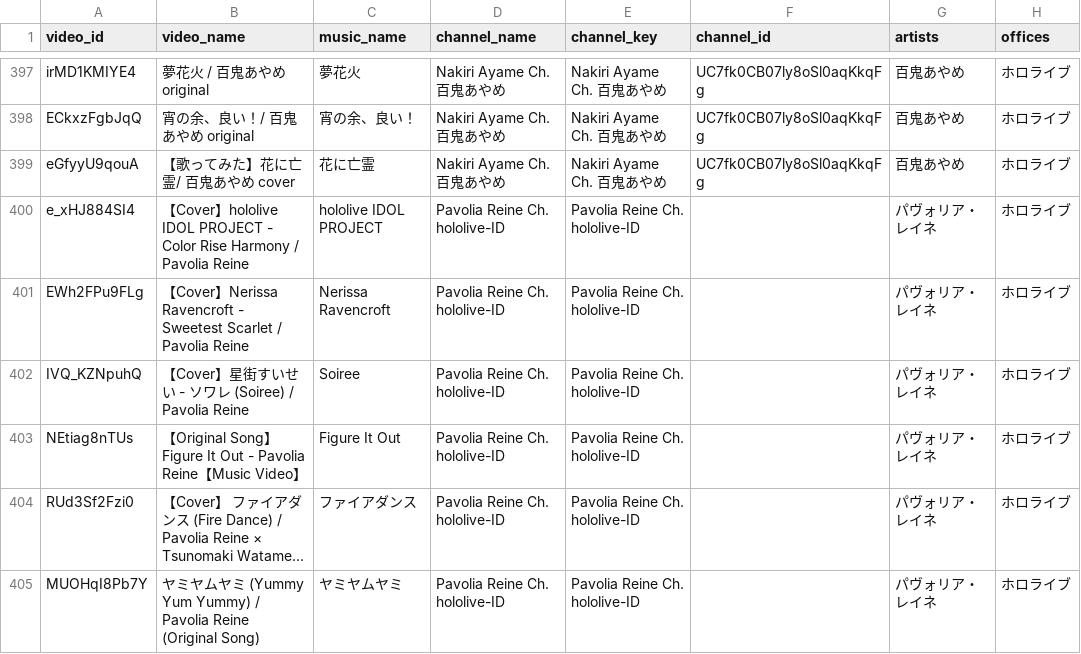
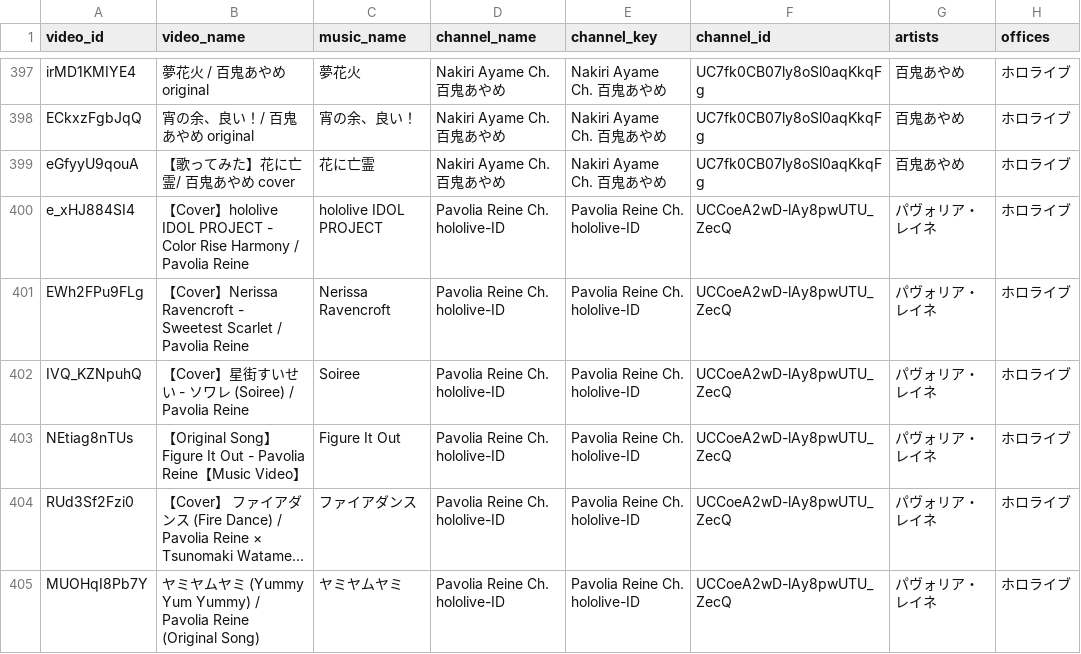
Before and after one commit to vtunefm/vtuber-charts, a CSV file: data/tracks.csv, drawn as a sheet; only a part is shown, gaps mark what is left out; long unchanged cells end in …; the diff covers the shown part only; the diff names each change by its address in the sheet, - before the commit and + after, or states it on an @@ line.

```diff
--- a/data/tracks.csv
+++ b/data/tracks.csv
-F400:F405 (channel_id): (empty)
+F400:F405 (channel_id): UCCoeA2wD-lAy8pwUTU_ZecQ
```
Also changed, not shown: 39 edited cells elsewhere in this file, 3 other files.
